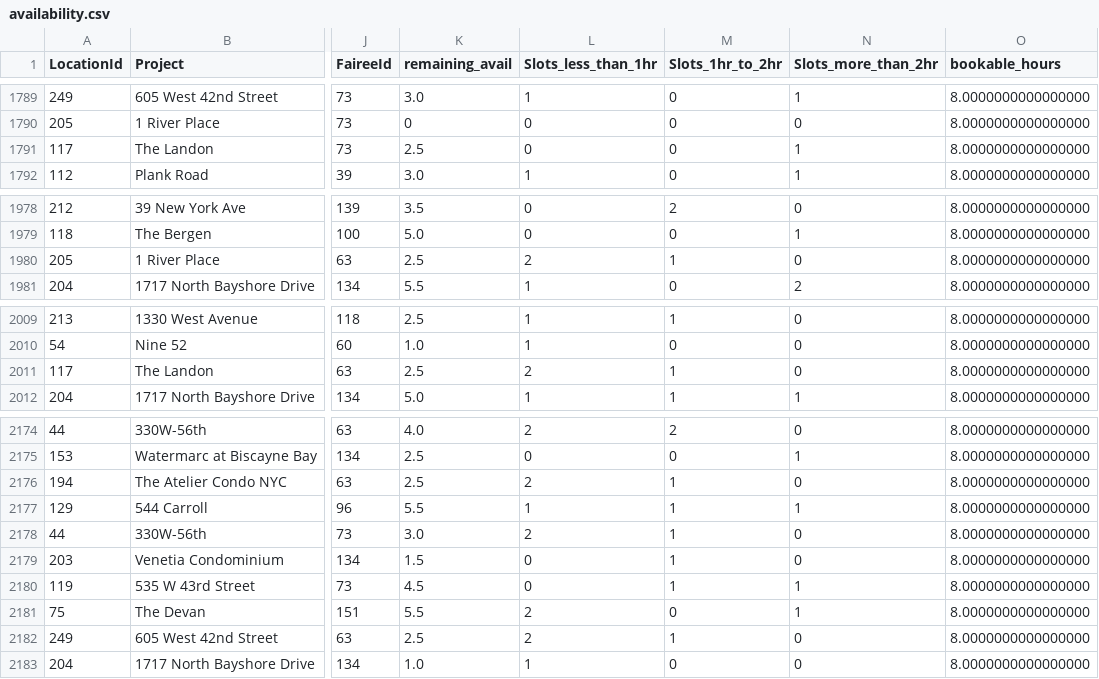
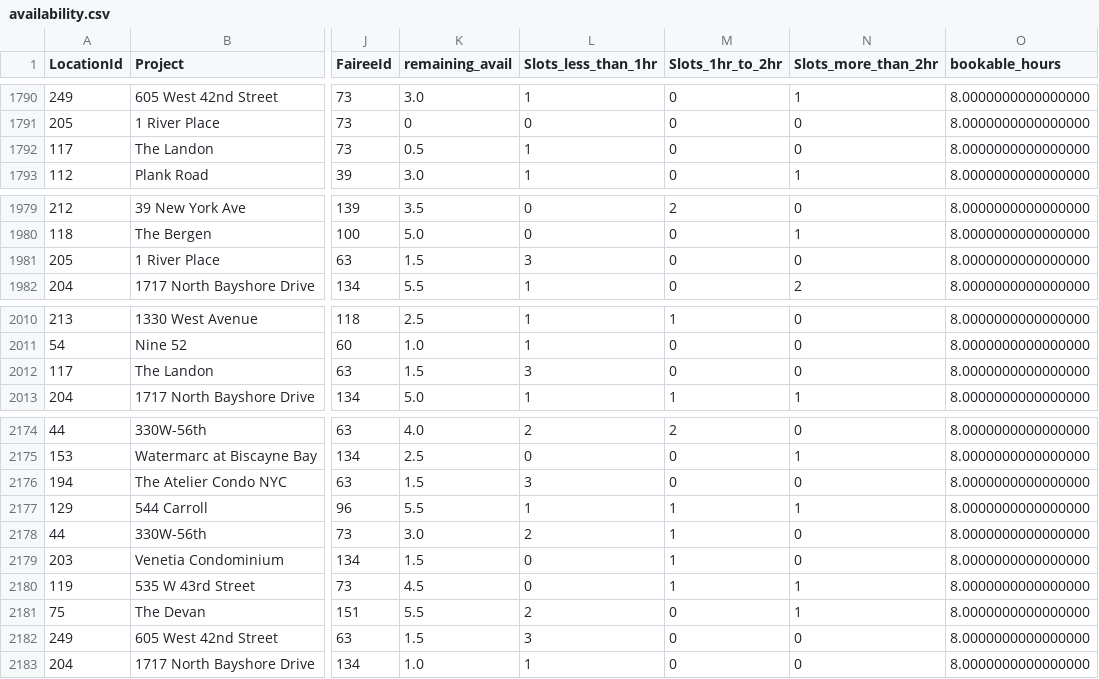
Before and after one commit to AryanGupta-Faireez/availability-dashboard, a CSV file: data/availability.csv, drawn as a sheet; only a part is shown, gaps mark what is left out; addresses are those after the commit; the diff covers the shown part only; the diff names each change by its address in the sheet, - before the commit and + after, or states it on an @@ line.

```diff
--- a/data/availability.csv
+++ b/data/availability.csv
-K1792 (remaining_avail): 2.5
+K1792 (remaining_avail): 0.5
-L1792 (Slots_less_than_1hr): 0
+L1792 (Slots_less_than_1hr): 1
-N1792 (Slots_more_than_2hr): 1
+N1792 (Slots_more_than_2hr): 0
-K1981 (remaining_avail): 2.5
+K1981 (remaining_avail): 1.5
-L1981 (Slots_less_than_1hr): 2
+L1981 (Slots_less_than_1hr): 3
-M1981 (Slots_1hr_to_2hr): 1
+M1981 (Slots_1hr_to_2hr): 0
-K2012 (remaining_avail): 2.5
+K2012 (remaining_avail): 1.5
-L2012 (Slots_less_than_1hr): 2
+L2012 (Slots_less_than_1hr): 3
-M2012 (Slots_1hr_to_2hr): 1
+M2012 (Slots_1hr_to_2hr): 0
-K2176 (remaining_avail): 2.5
+K2176 (remaining_avail): 1.5
-L2176 (Slots_less_than_1hr): 2
+L2176 (Slots_less_than_1hr): 3
-M2176 (Slots_1hr_to_2hr): 1
+M2176 (Slots_1hr_to_2hr): 0
-K2182 (remaining_avail): 2.5
+K2182 (remaining_avail): 1.5
-L2182 (Slots_less_than_1hr): 2
+L2182 (Slots_less_than_1hr): 3
-M2182 (Slots_1hr_to_2hr): 1
+M2182 (Slots_1hr_to_2hr): 0
```
Also changed, not shown: 1 added row, 1 removed row and 57 edited cells elsewhere in this file, 1 other file.
